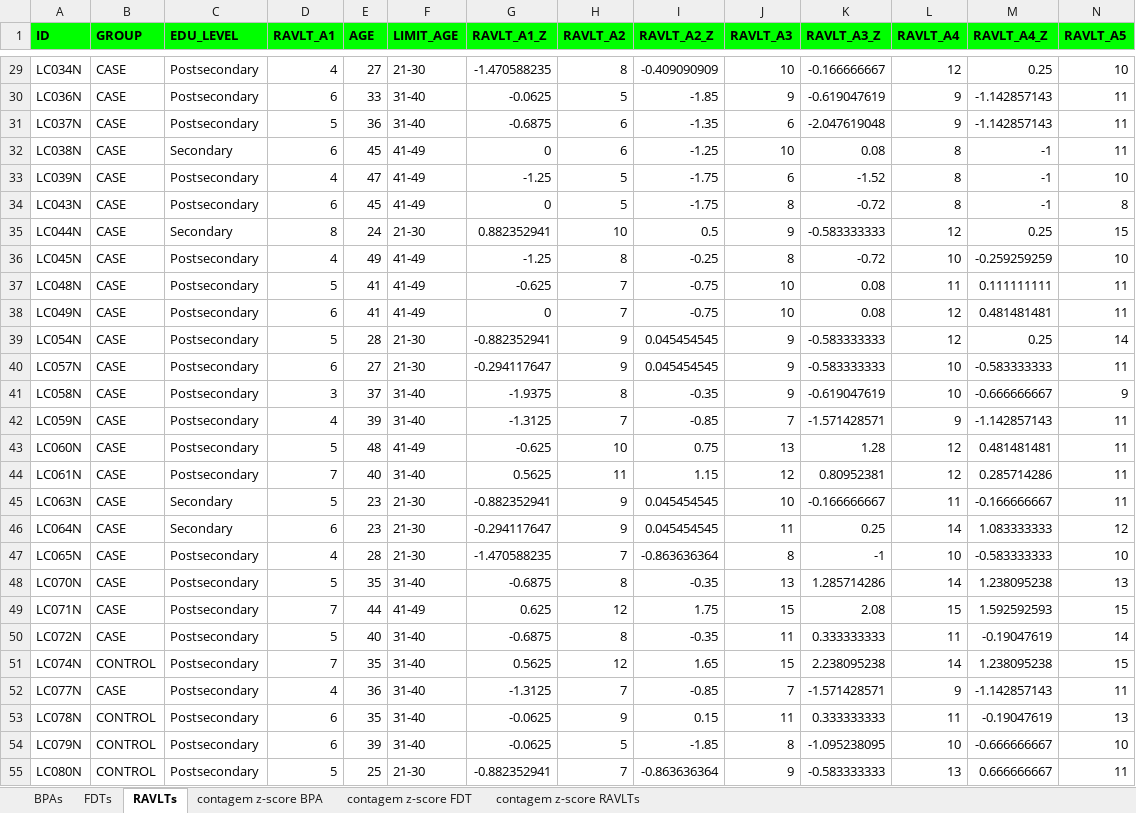
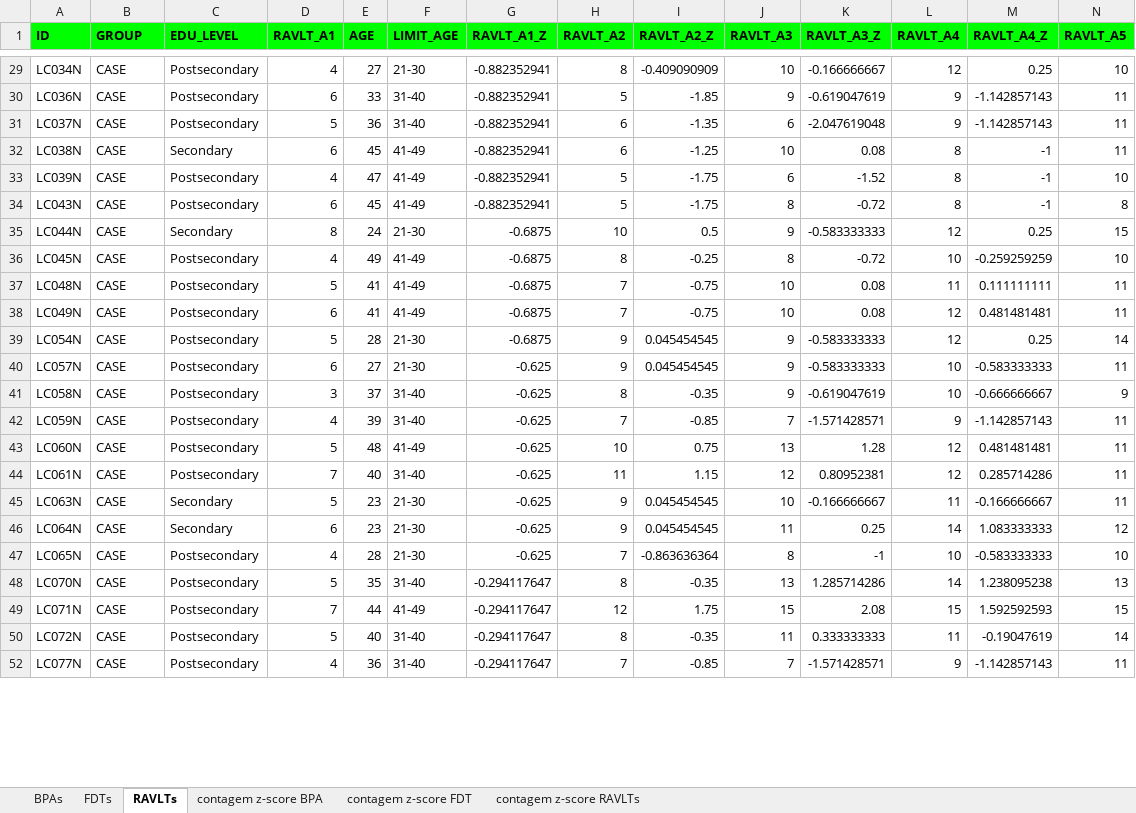
Before and after one commit to Felipe-Fagundes-LBBM/Neurocognitive-Function-Test-Analysis, an Excel workbook: BPAs_FDTs_ RAVLTs_EscoreZ.xlsx, sheet RAVLTs, drawn as a sheet; only a part is shown, gaps mark what is left out; values as stored, in another font and other column widths than the file's, no borders; rows hold the shown columns only; the diff covers the shown part only; the diff names each change by its address in the sheet, - before the commit and + after, or states it on an @@ line.

```diff
--- a/BPAs_FDTs_ RAVLTs_EscoreZ.xlsx (sheet RAVLTs)
+++ b/BPAs_FDTs_ RAVLTs_EscoreZ.xlsx (sheet RAVLTs)
-G29 (RAVLT_A1_Z): -1.470588235
+G29 (RAVLT_A1_Z): -0.882352941
-G30 (RAVLT_A1_Z): -0.0625
+G30 (RAVLT_A1_Z): -0.882352941
-G31 (RAVLT_A1_Z): -0.6875
+G31 (RAVLT_A1_Z): -0.882352941
-G32 (RAVLT_A1_Z): 0
+G32 (RAVLT_A1_Z): -0.882352941
-G33 (RAVLT_A1_Z): -1.25
+G33 (RAVLT_A1_Z): -0.882352941
-G34 (RAVLT_A1_Z): 0
+G34 (RAVLT_A1_Z): -0.882352941
-G35 (RAVLT_A1_Z): 0.882352941
+G35 (RAVLT_A1_Z): -0.6875
-G36 (RAVLT_A1_Z): -1.25
+G36 (RAVLT_A1_Z): -0.6875
-G37 (RAVLT_A1_Z): -0.625
+G37 (RAVLT_A1_Z): -0.6875
-G38 (RAVLT_A1_Z): 0
+G38 (RAVLT_A1_Z): -0.6875
-G39 (RAVLT_A1_Z): -0.882352941
+G39 (RAVLT_A1_Z): -0.6875
-G40 (RAVLT_A1_Z): -0.294117647
+G40 (RAVLT_A1_Z): -0.625
-G41 (RAVLT_A1_Z): -1.9375
+G41 (RAVLT_A1_Z): -0.625
-G42 (RAVLT_A1_Z): -1.3125
+G42 (RAVLT_A1_Z): -0.625
-G44 (RAVLT_A1_Z): 0.5625
+G44 (RAVLT_A1_Z): -0.625
-G45 (RAVLT_A1_Z): -0.882352941
+G45 (RAVLT_A1_Z): -0.625
-G46 (RAVLT_A1_Z): -0.294117647
+G46 (RAVLT_A1_Z): -0.625
-G47 (RAVLT_A1_Z): -1.470588235
+G47 (RAVLT_A1_Z): -0.625
-G48 (RAVLT_A1_Z): -0.6875
+G48 (RAVLT_A1_Z): -0.294117647
-G49 (RAVLT_A1_Z): 0.625
+G49 (RAVLT_A1_Z): -0.294117647
-G50 (RAVLT_A1_Z): -0.6875
+G50 (RAVLT_A1_Z): -0.294117647
@@ row 51 hidden: LC074N | CONTROL | Postsecondary | 7 | 35 | 31-40 | 0.5625 | 12 | 1.65 | 15 | 2.238095238 | 14 | 1.238095238 | 15 @@
-G52 (RAVLT_A1_Z): -1.3125
+G52 (RAVLT_A1_Z): -0.294117647
@@ row 53 hidden: LC078N | CONTROL | Postsecondary | 6 | 35 | 31-40 | -0.0625 | 9 | 0.15 | 11 | 0.333333333 | 11 | -0.19047619 | 13 @@
@@ row 54 hidden: LC079N | CONTROL | Postsecondary | 6 | 39 | 31-40 | -0.0625 | 5 | -1.85 | 8 | -1.095238095 | 10 | -0.666666667 | 10 @@
@@ row 55 hidden: LC080N | CONTROL | Postsecondary | 5 | 25 | 21-30 | -0.882352941 | 7 | -0.863636364 | 9 | -0.583333333 | 13 | 0.666666667 | 11 @@
```
Also changed, not shown: 35 hidden or unhidden rows and 49 edited cells elsewhere in this sheet, sheet contagem z-score RAVLTs, sheet contagem z-score FDT.
